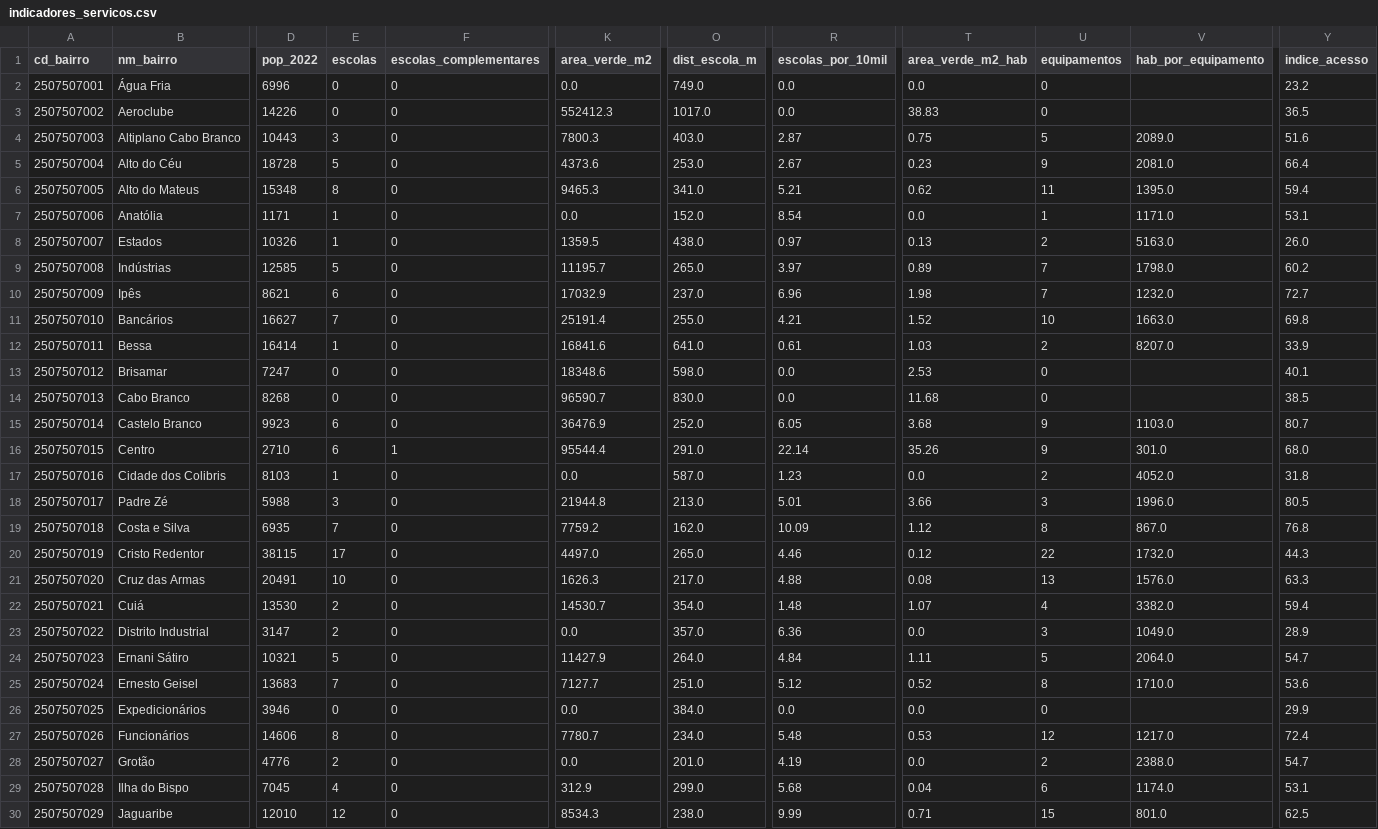
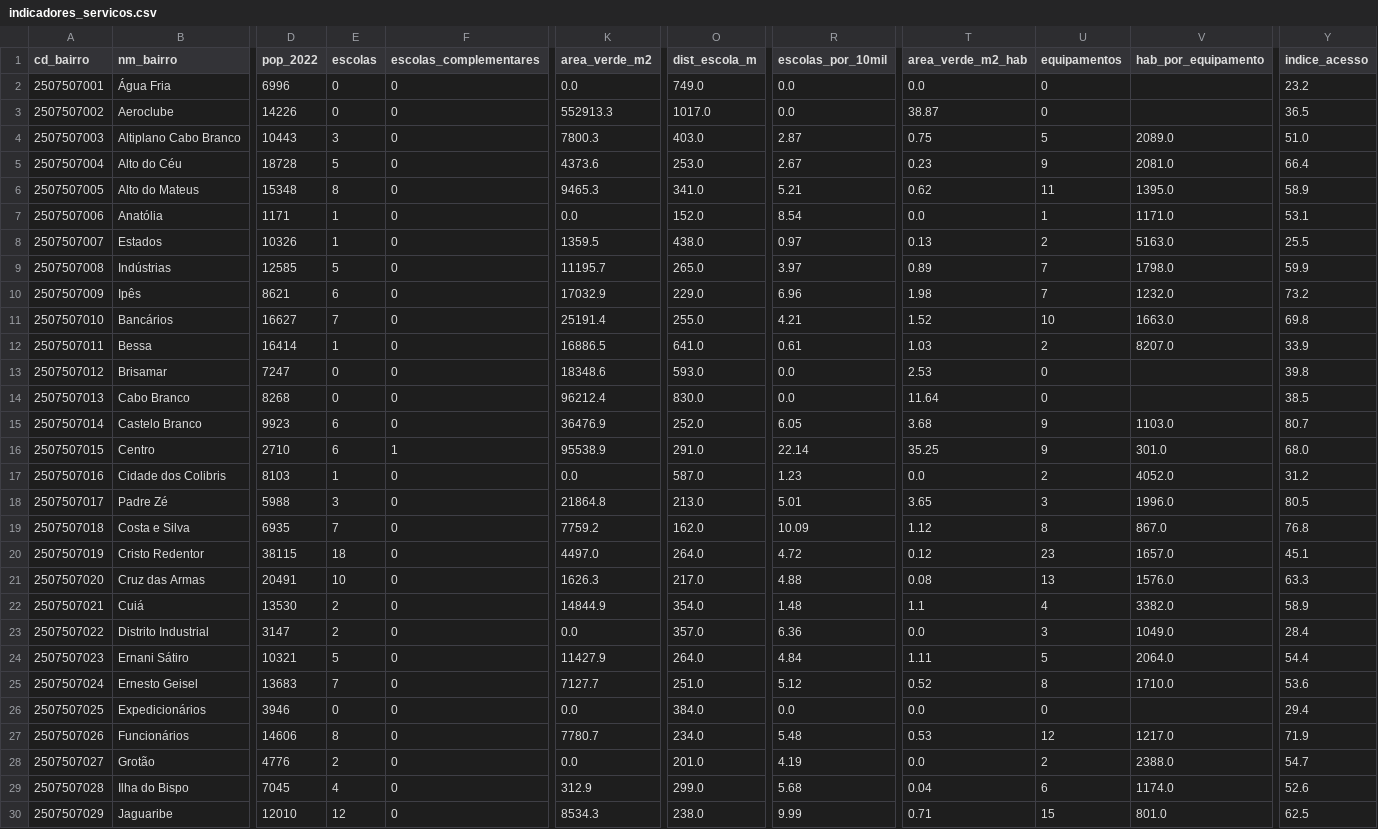
Before and after one commit to davialves1820/RaioX-Joao-Pessoa, a CSV file: data/processed/servicos/indicadores_servicos.csv, drawn as a sheet; only a part is shown, gaps mark what is left out; the diff covers the shown part only; the diff names each change by its address in the sheet, - before the commit and + after, or states it on an @@ line.

```diff
--- a/data/processed/servicos/indicadores_servicos.csv
+++ b/data/processed/servicos/indicadores_servicos.csv
-K3 (area_verde_m2): 552412.3
+K3 (area_verde_m2): 552913.3
-T3 (area_verde_m2_hab): 38.83
+T3 (area_verde_m2_hab): 38.87
-Y4 (indice_acesso): 51.6
+Y4 (indice_acesso): 51.0
-Y6 (indice_acesso): 59.4
+Y6 (indice_acesso): 58.9
-Y8 (indice_acesso): 26.0
+Y8 (indice_acesso): 25.5
-Y9 (indice_acesso): 60.2
+Y9 (indice_acesso): 59.9
-O10 (dist_escola_m): 237.0
+O10 (dist_escola_m): 229.0
-Y10 (indice_acesso): 72.7
+Y10 (indice_acesso): 73.2
-K12 (area_verde_m2): 16841.6
+K12 (area_verde_m2): 16886.5
-O13 (dist_escola_m): 598.0
+O13 (dist_escola_m): 593.0
-Y13 (indice_acesso): 40.1
+Y13 (indice_acesso): 39.8
-K14 (area_verde_m2): 96590.7
+K14 (area_verde_m2): 96212.4
-T14 (area_verde_m2_hab): 11.68
+T14 (area_verde_m2_hab): 11.64
-K16 (area_verde_m2): 95544.4
+K16 (area_verde_m2): 95538.9
-T16 (area_verde_m2_hab): 35.26
+T16 (area_verde_m2_hab): 35.25
-Y17 (indice_acesso): 31.8
+Y17 (indice_acesso): 31.2
-K18 (area_verde_m2): 21944.8
+K18 (area_verde_m2): 21864.8
-T18 (area_verde_m2_hab): 3.66
+T18 (area_verde_m2_hab): 3.65
-E20 (escolas): 17
+E20 (escolas): 18
-O20 (dist_escola_m): 265.0
+O20 (dist_escola_m): 264.0
-R20 (escolas_por_10mil): 4.46
+R20 (escolas_por_10mil): 4.72
-U20 (equipamentos): 22
+U20 (equipamentos): 23
-V20 (hab_por_equipamento): 1732.0
+V20 (hab_por_equipamento): 1657.0
-Y20 (indice_acesso): 44.3
+Y20 (indice_acesso): 45.1
-K22 (area_verde_m2): 14530.7
+K22 (area_verde_m2): 14844.9
-T22 (area_verde_m2_hab): 1.07
+T22 (area_verde_m2_hab): 1.1
-Y22 (indice_acesso): 59.4
+Y22 (indice_acesso): 58.9
-Y23 (indice_acesso): 28.9
+Y23 (indice_acesso): 28.4
-Y24 (indice_acesso): 54.7
+Y24 (indice_acesso): 54.4
-Y26 (indice_acesso): 29.9
+Y26 (indice_acesso): 29.4
-Y27 (indice_acesso): 72.4
+Y27 (indice_acesso): 71.9
-Y29 (indice_acesso): 53.1
+Y29 (indice_acesso): 52.6
```
Also changed, not shown: 41 edited cells elsewhere in this file, data/processed/servicos/pontos_nao_atribuidos.csv, 14 other files.
